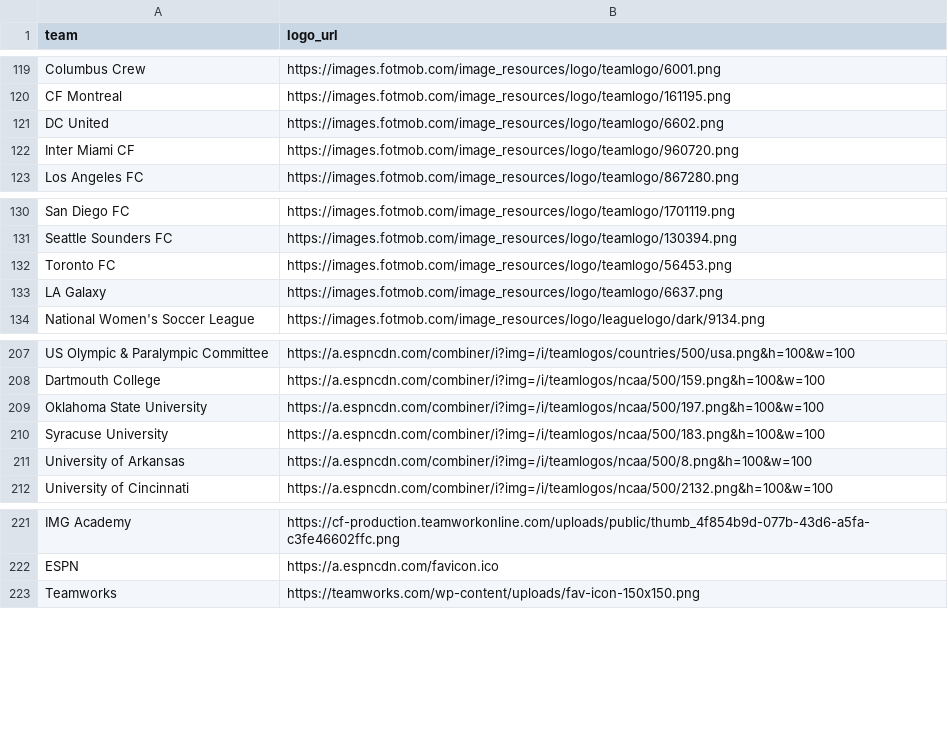
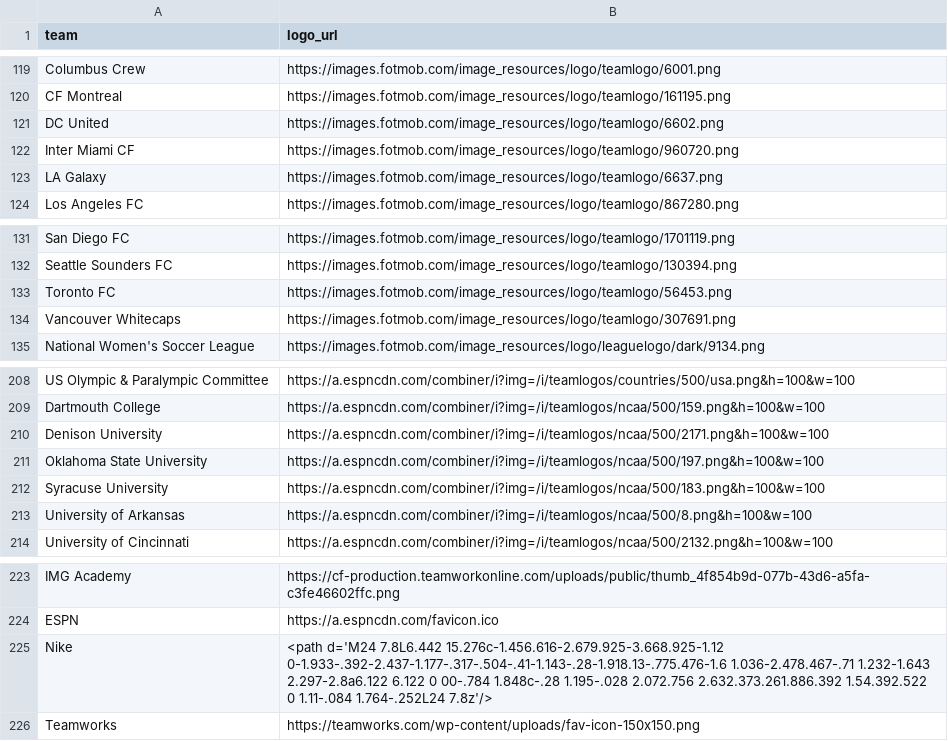
Before and after one commit to saberpowers/saberpowers.github.io, a CSV file: jobs/logos.csv, drawn as a sheet; only a part is shown, gaps mark what is left out.

```diff
--- a/jobs/logos.csv
+++ b/jobs/logos.csv
@@ -122,2 +122,3 @@ DC United,https://images.fotmob.com/image_resources/logo/teamlogo/6602.png
 Inter Miami CF,https://images.fotmob.com/image_resources/logo/teamlogo/960720.png
+LA Galaxy,https://images.fotmob.com/image_resources/logo/teamlogo/6637.png
 Los Angeles FC,https://images.fotmob.com/image_resources/logo/teamlogo/867280.png
@@ -132,3 +133,3 @@ Seattle Sounders FC,https://images.fotmob.com/image_resources/logo/teamlogo/1303
 Toronto FC,https://images.fotmob.com/image_resources/logo/teamlogo/56453.png
-LA Galaxy,https://images.fotmob.com/image_resources/logo/teamlogo/6637.png
+Vancouver Whitecaps,https://images.fotmob.com/image_resources/logo/teamlogo/307691.png
 National Women's Soccer League,https://images.fotmob.com/image_resources/logo/leaguelogo/dark/9134.png
@@ -208,2 +209,3 @@ US Olympic & Paralympic Committee,https://a.espncdn.com/combiner/i?img=/i/teamlo
 Dartmouth College,https://a.espncdn.com/combiner/i?img=/i/teamlogos/ncaa/500/159.png&h=100&w=100
+Denison University,https://a.espncdn.com/combiner/i?img=/i/teamlogos/ncaa/500/2171.png&h=100&w=100
 Oklahoma State University,https://a.espncdn.com/combiner/i?img=/i/teamlogos/ncaa/500/197.png&h=100&w=100
@@ -222,2 +224,3 @@ IMG Academy,https://cf-production.teamworkonline.com/uploads/public/thumb_4f854b
 ESPN,https://a.espncdn.com/favicon.ico
+Nike,<path d='M24 7.8L6.442 15.276c-1.456.616-2.679.925-3.668.925-1.12 0-1.933-.392-2.437-1.177-.317-.504-.41-1.143-.28-1.918.13-.775.476-1.6 1.036-2.478.467-.71 1.232-1.643 2.297-2.8a6.122 6.122 0 00-.784 1.848c-.28 1.195-.028 2.072.756 2.632.373.261.886.392 1.54.392.522 0 1.11-.084 1.764-.252L24 7.8z'/>
 Teamworks,https://teamworks.com/wp-content/uploads/fav-icon-150x150.png
```
Also changed, not shown: jobs/jobs.csv.
